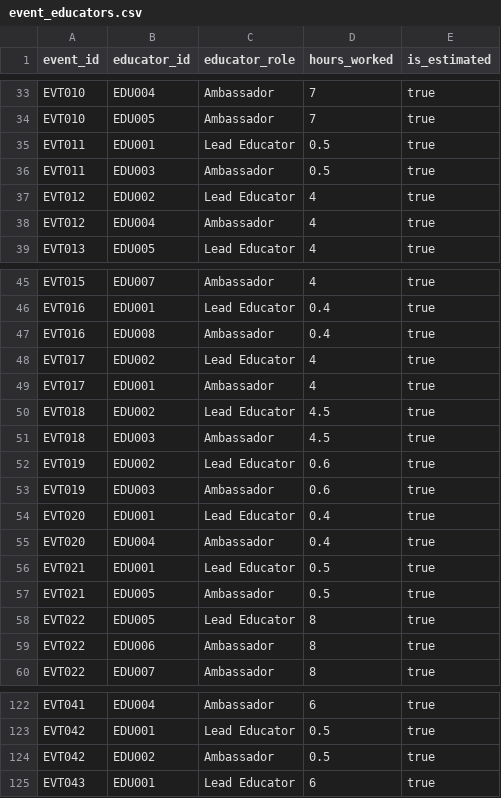
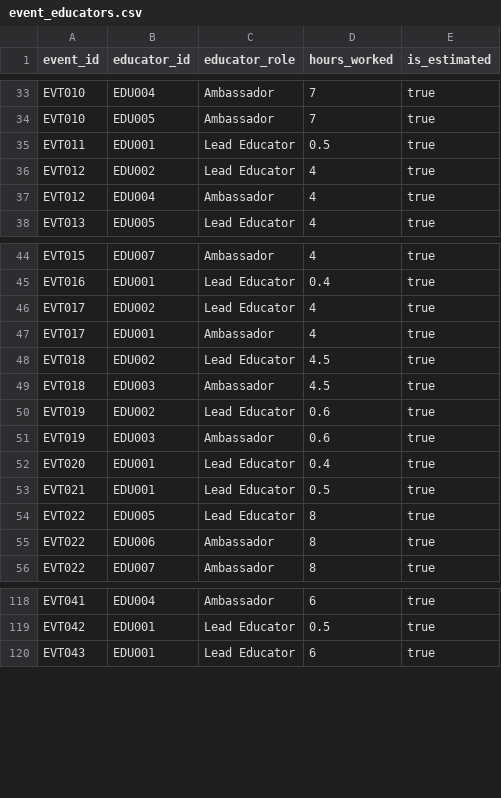
Before and after one commit to DarrenSkyline/Repository-name-fabric-water-safety-analytics, a CSV file: data/event_educators.csv, drawn as a sheet; only a part is shown, gaps mark what is left out.

Commit message:
Adjust event staffing to reflect single-educator presentations

```diff
--- a/data/event_educators.csv
+++ b/data/event_educators.csv
@@ -35,3 +35,2 @@ EVT010,EDU005,Ambassador,7,true
 EVT011,EDU001,Lead Educator,0.5,true
-EVT011,EDU003,Ambassador,0.5,true
 EVT012,EDU002,Lead Educator,4,true
@@ -46,3 +45,2 @@ EVT015,EDU007,Ambassador,4,true
 EVT016,EDU001,Lead Educator,0.4,true
-EVT016,EDU008,Ambassador,0.4,true
 EVT017,EDU002,Lead Educator,4,true
@@ -54,5 +52,3 @@ EVT019,EDU003,Ambassador,0.6,true
 EVT020,EDU001,Lead Educator,0.4,true
-EVT020,EDU004,Ambassador,0.4,true
 EVT021,EDU001,Lead Educator,0.5,true
-EVT021,EDU005,Ambassador,0.5,true
 EVT022,EDU005,Lead Educator,8,true
@@ -123,3 +119,2 @@ EVT041,EDU004,Ambassador,6,true
 EVT042,EDU001,Lead Educator,0.5,true
-EVT042,EDU002,Ambassador,0.5,true
 EVT043,EDU001,Lead Educator,6,true
```
